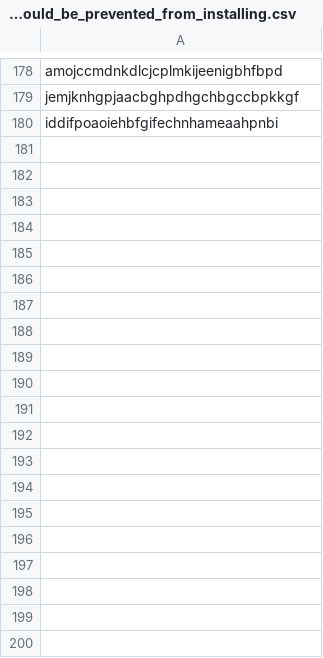
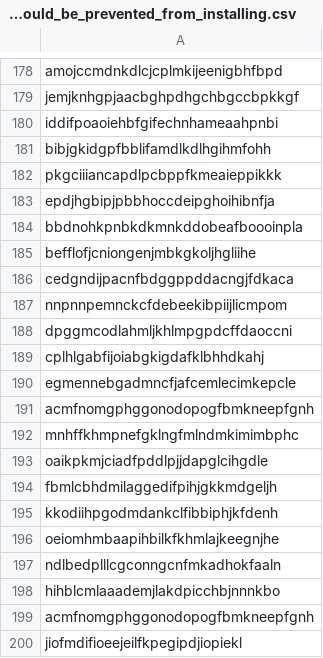
Before and after one commit to jkerai1/SoftwareCertificates, a CSV file: Bulk-IOC-CSVs/Intune/Intune Browser Extension_IDs_the_user_should_be_prevented_from_installing.csv, drawn as a sheet; only a part is shown, gaps mark what is left out; the diff names each change by its address in the sheet, - before the commit and + after, or states it on an @@ line.

Commit message:
Update Intune Browser Extension_IDs_the_user_should_be_prevented_from_installing.csv

```diff
--- a/Bulk-IOC-CSVs/Intune/Intune Browser Extension_IDs_the_user_should_be_prevented_from_installing.csv
+++ b/Bulk-IOC-CSVs/Intune/Intune Browser Extension_IDs_the_user_should_be_prevented_from_installing.csv
+row 181: bibjgkidgpfbblifamdlkdlhgihmfohh
+row 182: pkgciiiancapdlpcbppfkmeaieppikkk
+row 183: epdjhgbipjpbbhoccdeipghoihibnfja
+row 184: bbdnohkpnbkdkmnkddobeafboooinpla
+row 185: befflofjcniongenjmbkgkoljhgliihe
+row 186: cedgndijpacnfbdggppddacngjfdkaca
+row 187: nnpnnpemnckcfdebeekibpiijlicmpom
+row 188: dpggmcodlahmljkhlmpgpdcffdaoccni
+row 189: cplhlgabfijoiabgkigdafklbhhdkahj
+row 190: egmennebgadmncfjafcemlecimkepcle
+row 191: acmfnomgphggonodopogfbmkneepfgnh
+row 192: mnhffkhmpnefgklngfmlndmkimimbphc
+row 193: oaikpkmjciadfpddlpjjdapglcihgdle
+row 194: fbmlcbhdmilaggedifpihjgkkmdgeljh
+row 195: kkodiihpgodmdankclfibbiphjkfdenh
+row 196: oeiomhmbaapihbilkfkhmlajkeegnjhe
+row 197: ndlbedplllcgconngcnfmkadhokfaaln
+row 198: hihblcmlaaademjlakdpicchbjnnnkbo
+row 199: acmfnomgphggonodopogfbmkneepfgnh
+row 200: jiofmdifioeejeilfkpegipdjiopiekl
```
